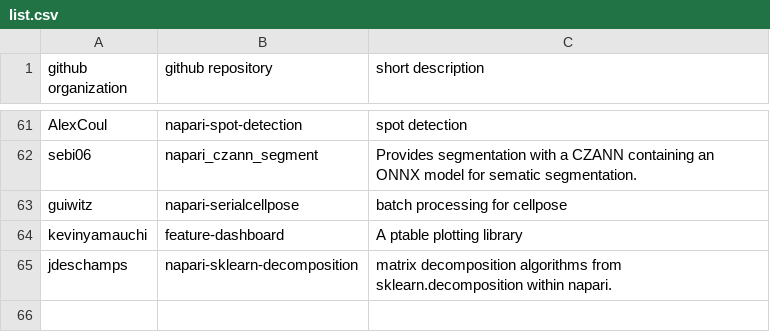
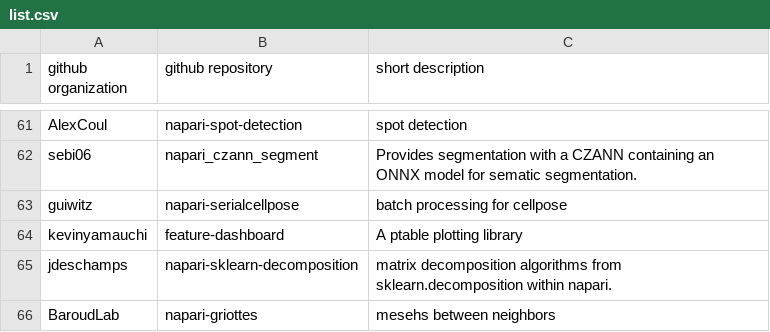
Before and after one commit to haesleinhuepf/awesome-napari-plugins-that-are-not-on-the-napari-hub-yet, a CSV file: list.csv, drawn as a sheet; only a part is shown, gaps mark what is left out; the diff names each change by its address in the sheet, - before the commit and + after, or states it on an @@ line.

Commit message:
Added girottes

```diff
--- a/list.csv
+++ b/list.csv
+row 66: BaroudLab | napari-griottes | mesehs between neighbors
```
